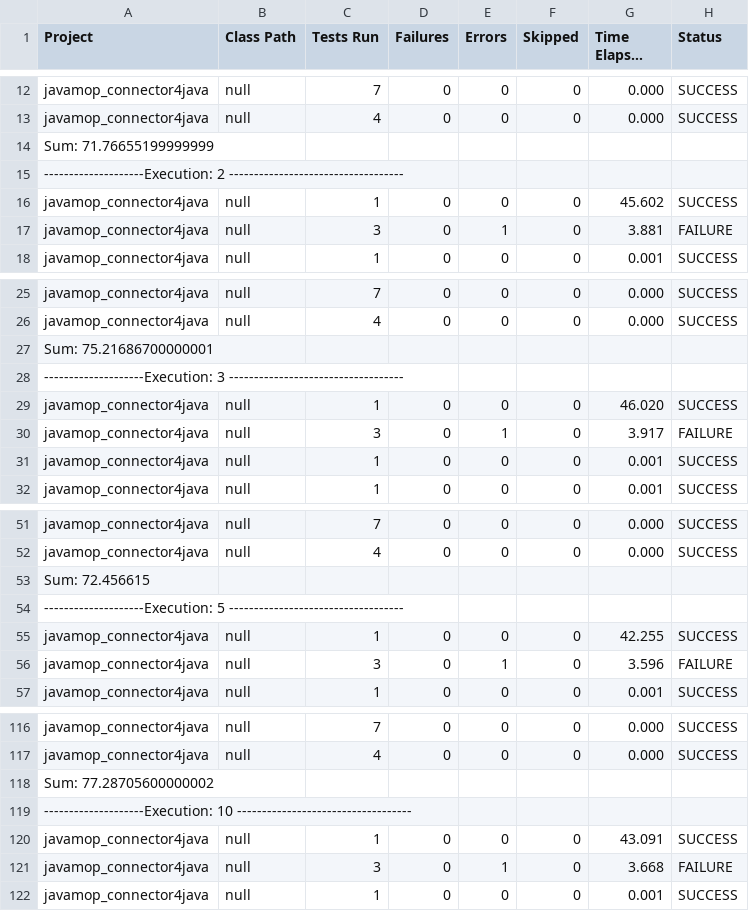
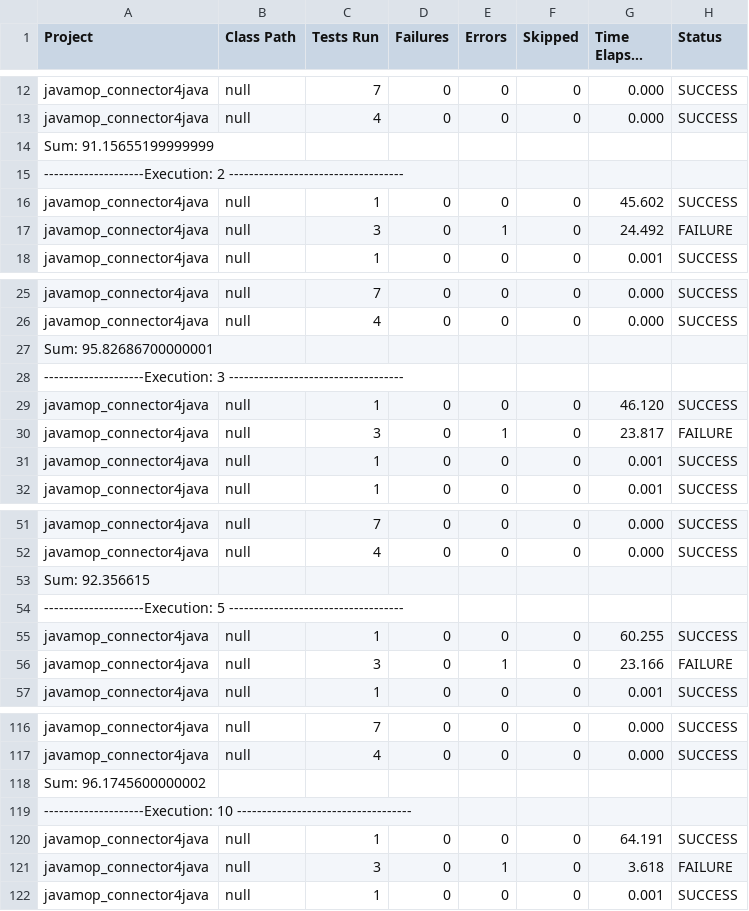
Before and after one commit to specificationeffectiveness/JSS, a CSV file: results/logs/Time_Overhead/mop/connector4java/output_javamop_connector4java_mop.csv, drawn as a sheet; only a part is shown, gaps mark what is left out; long unchanged cells end in …; the diff covers the shown part only.

```diff
--- a/results/logs/Time_Overhead/mop/connector4java/output_javamop_connector4java_mop.csv
+++ b/results/logs/Time_Overhead/mop/connector4java/output_javamop_connector4java_mop.csv
@@ -13,6 +13,6 @@ javamop_connector4java,null,7,0,0,0,0.000,SUCCESS
 javamop_connector4java,null,4,0,0,0,0.000,SUCCESS
-Sum: 71.76655199999999
+Sum: 91.15655199999999
 --------------------Execution: 2 -----------------------------------
 javamop_connector4java,null,1,0,0,0,45.602,SUCCESS
-javamop_connector4java,null,3,0,1,0,3.881,FAILURE
+javamop_connector4java,null,3,0,1,0,24.492,FAILURE
 javamop_connector4java,null,1,0,0,0,0.001,SUCCESS
@@ -26,6 +26,6 @@ javamop_connector4java,null,7,0,0,0,0.000,SUCCESS
 javamop_connector4java,null,4,0,0,0,0.000,SUCCESS
-Sum: 75.21686700000001
+Sum: 95.82686700000001
 --------------------Execution: 3 -----------------------------------
-javamop_connector4java,null,1,0,0,0,46.020,SUCCESS
-javamop_connector4java,null,3,0,1,0,3.917,FAILURE
+javamop_connector4java,null,1,0,0,0,46.120,SUCCESS
+javamop_connector4java,null,3,0,1,0,23.817,FAILURE
 javamop_connector4java,null,1,0,0,0,0.001,SUCCESS
@@ -52,6 +52,6 @@ javamop_connector4java,null,7,0,0,0,0.000,SUCCESS
 javamop_connector4java,null,4,0,0,0,0.000,SUCCESS
-Sum: 72.456615
+Sum: 92.356615
 --------------------Execution: 5 -----------------------------------
-javamop_connector4java,null,1,0,0,0,42.255,SUCCESS
-javamop_connector4java,null,3,0,1,0,3.596,FAILURE
+javamop_connector4java,null,1,0,0,0,60.255,SUCCESS
+javamop_connector4java,null,3,0,1,0,23.166,FAILURE
 javamop_connector4java,null,1,0,0,0,0.001,SUCCESS
@@ -117,6 +117,6 @@ javamop_connector4java,null,7,0,0,0,0.000,SUCCESS
 javamop_connector4java,null,4,0,0,0,0.000,SUCCESS
-Sum: 77.28705600000002
+Sum: 96.1745600000002
 --------------------Execution: 10 -----------------------------------
-javamop_connector4java,null,1,0,0,0,43.091,SUCCESS
-javamop_connector4java,null,3,0,1,0,3.668,FAILURE
+javamop_connector4java,null,1,0,0,0,64.191,SUCCESS
+javamop_connector4java,null,3,0,1,0,3.618,FAILURE
 javamop_connector4java,null,1,0,0,0,0.001,SUCCESS
```
Also changed, not shown: 12 edited cells elsewhere in this file, results/logs/Time_Overhead/time_overhead_raw_long.csv, 41 other files.
